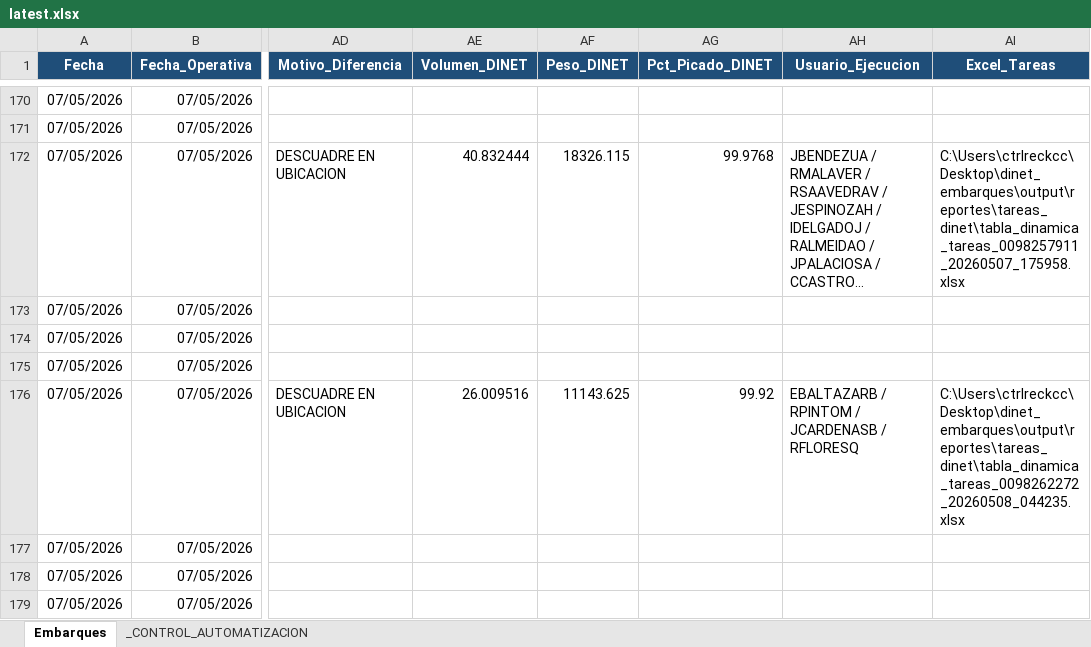
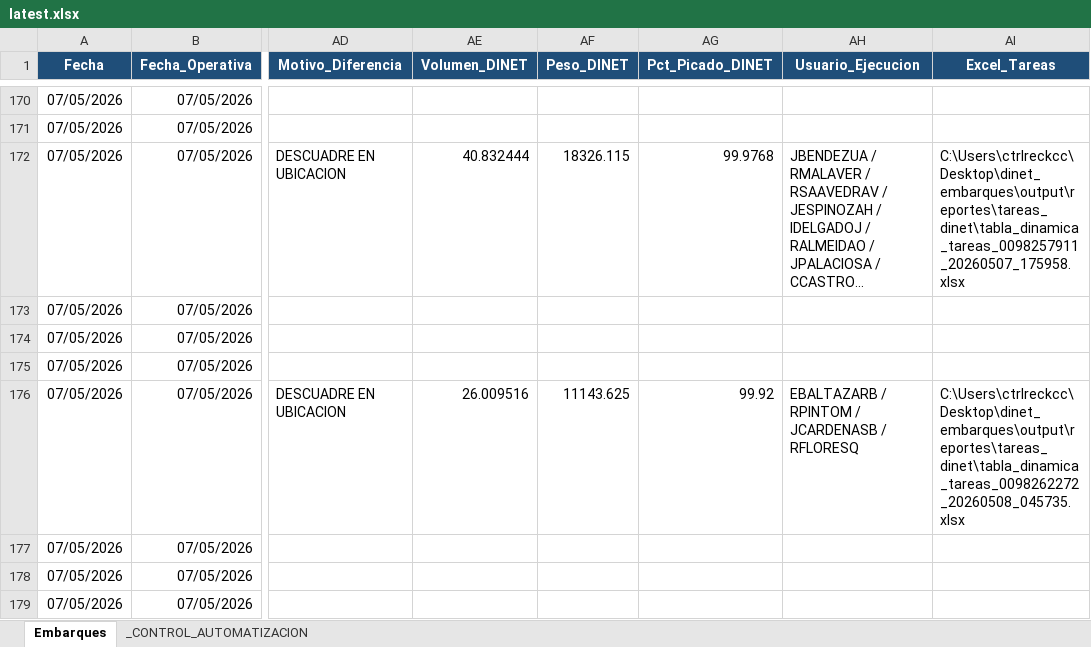
Before and after one commit to llKirell/dinet-dashboard-v2, an Excel workbook: data/latest.xlsx, sheet Embarques, drawn as a sheet; only a part is shown, gaps mark what is left out; long unchanged cells end in …; values as stored, in another font and other column widths than the file's, no borders; the diff names each change by its address in the sheet, - before the commit and + after, or states it on an @@ line.

```diff
--- a/data/latest.xlsx (sheet Embarques)
+++ b/data/latest.xlsx (sheet Embarques)
-AI176 (Excel_Tareas): C:\Users\ctrlreckcc\Desktop\dinet_embarques\output\reportes\tareas_dinet\tabla_dinamica_tareas_0098262272_20260508_044235.xlsx
+AI176 (Excel_Tareas): C:\Users\ctrlreckcc\Desktop\dinet_embarques\output\reportes\tareas_dinet\tabla_dinamica_tareas_0098262272_20260508_045735.xlsx
```
Also changed, not shown: sheet _CONTROL_AUTOMATIZACION.
